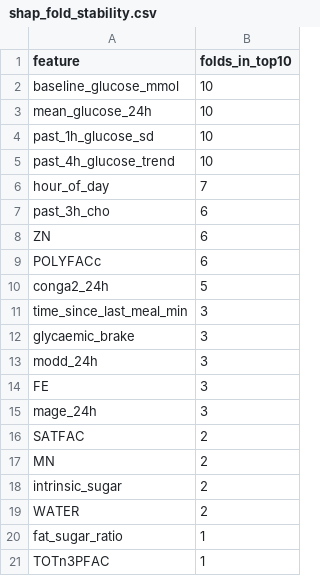
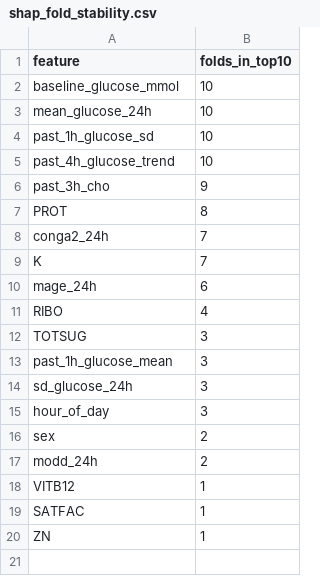
Before and after one commit to jmsorando/BS-Research-Project-Personalized-Glucose-Prediction, a CSV file: training_outputs/results/shap_fold_stability.csv, drawn as a sheet.

```diff
--- a/training_outputs/results/shap_fold_stability.csv
+++ b/training_outputs/results/shap_fold_stability.csv
@@ -5,17 +5,16 @@ past_1h_glucose_sd,10
 past_4h_glucose_trend,10
-hour_of_day,7
-past_3h_cho,6
-ZN,6
-POLYFACc,6
-conga2_24h,5
-time_since_last_meal_min,3
-glycaemic_brake,3
-modd_24h,3
-FE,3
-mage_24h,3
-SATFAC,2
-MN,2
-intrinsic_sugar,2
-WATER,2
-fat_sugar_ratio,1
-TOTn3PFAC,1
+past_3h_cho,9
+PROT,8
+conga2_24h,7
+K,7
+mage_24h,6
+RIBO,4
+TOTSUG,3
+past_1h_glucose_mean,3
+sd_glucose_24h,3
+hour_of_day,3
+sex,2
+modd_24h,2
+VITB12,1
+SATFAC,1
+ZN,1
```
Also changed, not shown: training_outputs/results/ablation_by_feature_group.csv, training_outputs/results/oof_predictions.csv, 20 other files.
